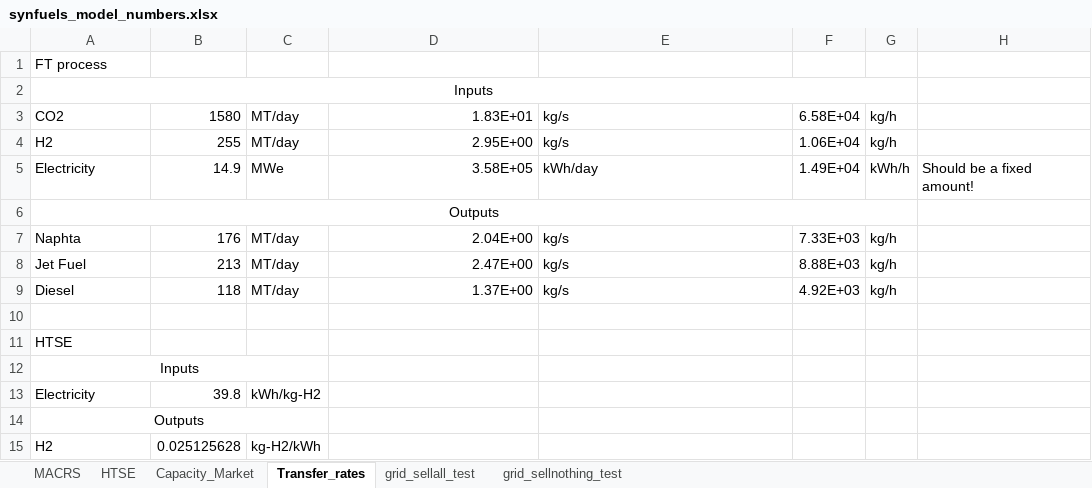
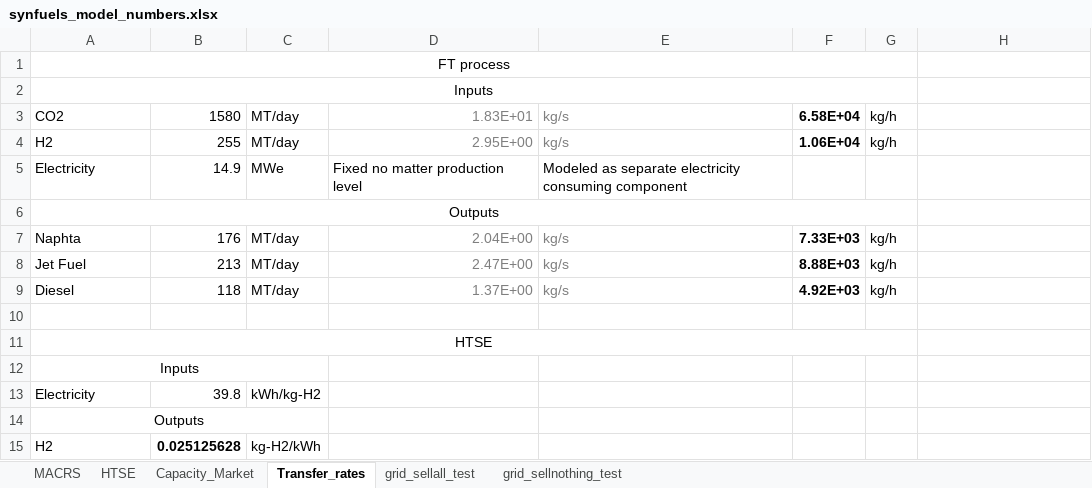
Before and after one commit to idaholab/FORCE, an Excel workbook: use_cases/2022_05/data/synfuels_model_numbers.xlsx, sheet Transfer_rates, drawn as a sheet; values as stored, in another font and other column widths than the file's, no borders; the diff names each change by its address in the sheet, - before the commit and + after, or states it on an @@ line.

```diff
--- a/use_cases/2022_05/data/synfuels_model_numbers.xlsx (sheet Transfer_rates)
+++ b/use_cases/2022_05/data/synfuels_model_numbers.xlsx (sheet Transfer_rates)
-A1 alignment: left
+A1 alignment: center
+A1:G1 merged
-D3:E4 text colour: black
+D3:E4 text colour: #7F7F7F
-F3:F4 bold: off
+F3:F4 bold: on
-D5: 3.58E+05
+D5: Fixed no matter production level
-E5: kWh/day
+E5: Modeled as separate electricity consuming component
-F5: 1.49E+04
+F5: (empty)
-G5: kWh/h
+G5: (empty)
-H5: Should be a fixed amount!
+H5: (empty)
-D7:E9 text colour: black
+D7:E9 text colour: #7F7F7F
-F7:F9 bold: off
+F7:F9 bold: on
-A11 alignment: left
+A11 alignment: center
+A11:G11 merged
-B15 bold: off
+B15 bold: on
```
Also changed, not shown: sheet HTSE.
